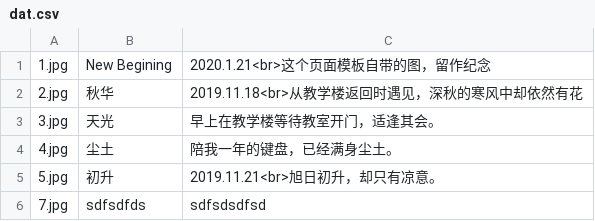
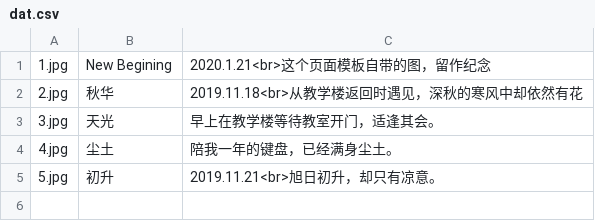
Before and after one commit to Zxilly/CamShow, a CSV file: dat.csv, drawn as a sheet.

```diff
--- a/dat.csv
+++ b/dat.csv
@@ -5,2 +5 @@
 5.jpg,初升,2019.11.21<br>旭日初升，却只有凉意。
-7.jpg,sdfsdfds,sdfsdsdfsd
```
Also changed, not shown: 1 other file.
